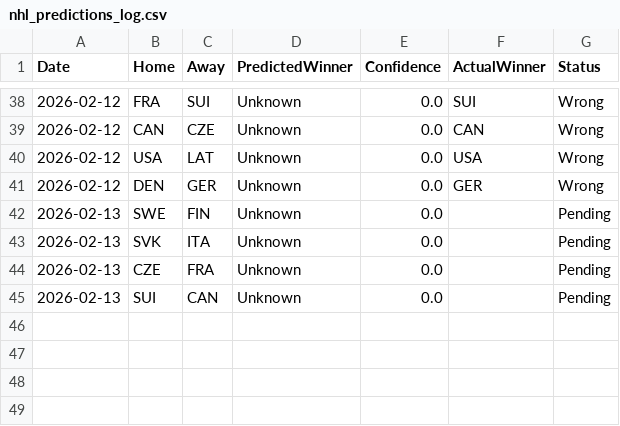
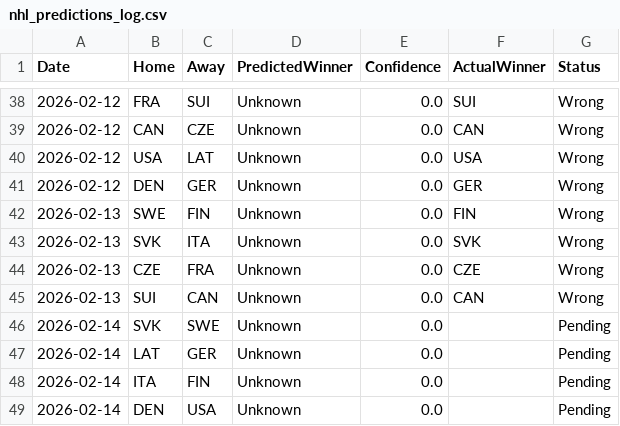
Before and after one commit to flagk/nhl-tracker, a CSV file: nhl_predictions_log.csv, drawn as a sheet; only a part is shown, gaps mark what is left out.

```diff
--- a/nhl_predictions_log.csv
+++ b/nhl_predictions_log.csv
@@ -41,5 +41,9 @@ Date,Home,Away,PredictedWinner,Confidence,ActualWinner,Status
 2026-02-12,DEN,GER,Unknown,0.0,GER,Wrong
-2026-02-13,SWE,FIN,Unknown,0.0,,Pending
-2026-02-13,SVK,ITA,Unknown,0.0,,Pending
-2026-02-13,CZE,FRA,Unknown,0.0,,Pending
-2026-02-13,SUI,CAN,Unknown,0.0,,Pending
+2026-02-13,SWE,FIN,Unknown,0.0,FIN,Wrong
+2026-02-13,SVK,ITA,Unknown,0.0,SVK,Wrong
+2026-02-13,CZE,FRA,Unknown,0.0,CZE,Wrong
+2026-02-13,SUI,CAN,Unknown,0.0,CAN,Wrong
+2026-02-14,SVK,SWE,Unknown,0.0,,Pending
+2026-02-14,LAT,GER,Unknown,0.0,,Pending
+2026-02-14,ITA,FIN,Unknown,0.0,,Pending
+2026-02-14,DEN,USA,Unknown,0.0,,Pending
```
Also changed, not shown: 1 other file.
